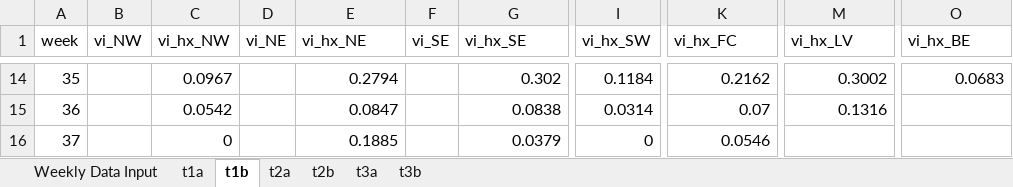
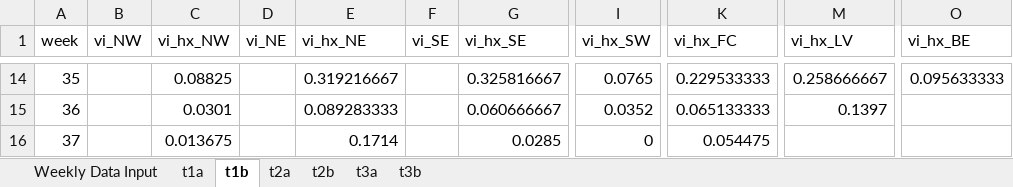
Before and after one commit to rtobiaskoch/wnv-ss-wkly_report, an Excel workbook: data_output/weekly_report_output.xlsx, sheet t1b, drawn as a sheet; only a part is shown, gaps mark what is left out; values as stored, in another font and other column widths than the file's, no borders; the diff covers the shown part only; the diff names each change by its address in the sheet, - before the commit and + after, or states it on an @@ line.

```diff
--- a/data_output/weekly_report_output.xlsx (sheet t1b)
+++ b/data_output/weekly_report_output.xlsx (sheet t1b)
-C14 (vi_hx_NW): 0.0967
+C14 (vi_hx_NW): 0.08825
-E14 (vi_hx_NE): 0.2794
+E14 (vi_hx_NE): 0.319216667
-G14 (vi_hx_SE): 0.302
+G14 (vi_hx_SE): 0.325816667
-I14 (vi_hx_SW): 0.1184
+I14 (vi_hx_SW): 0.0765
-K14 (vi_hx_FC): 0.2162
+K14 (vi_hx_FC): 0.229533333
-M14 (vi_hx_LV): 0.3002
+M14 (vi_hx_LV): 0.258666667
-O14 (vi_hx_BE): 0.0683
+O14 (vi_hx_BE): 0.095633333
-C15 (vi_hx_NW): 0.0542
+C15 (vi_hx_NW): 0.0301
-E15 (vi_hx_NE): 0.0847
+E15 (vi_hx_NE): 0.089283333
-G15 (vi_hx_SE): 0.0838
+G15 (vi_hx_SE): 0.060666667
-I15 (vi_hx_SW): 0.0314
+I15 (vi_hx_SW): 0.0352
-K15 (vi_hx_FC): 0.07
+K15 (vi_hx_FC): 0.065133333
-M15 (vi_hx_LV): 0.1316
+M15 (vi_hx_LV): 0.1397
-C16 (vi_hx_NW): 0
+C16 (vi_hx_NW): 0.013675
-E16 (vi_hx_NE): 0.1885
+E16 (vi_hx_NE): 0.1714
-G16 (vi_hx_SE): 0.0379
+G16 (vi_hx_SE): 0.0285
-K16 (vi_hx_FC): 0.0546
+K16 (vi_hx_FC): 0.054475
```
Also changed, not shown: 63 edited cells elsewhere in this sheet, sheet t2b, sheet t3b, sheet t3a, sheet t1a, sheet t2a, sheet Weekly Data Input, Historical averages through 2021.xlsx, 11 other files.
